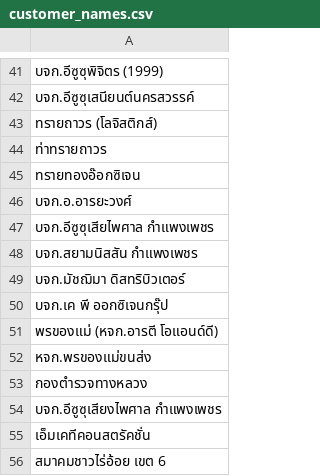
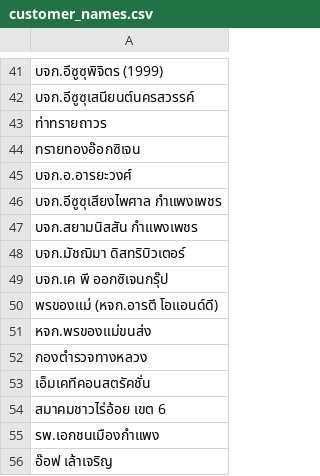
Before and after one commit to supachaiborikarn/credit-billing-supachai, a CSV file: customer_names.csv, drawn as a sheet; only a part is shown, gaps mark what is left out; the shorter side is filled out with more unchanged rows; the diff covers the shown part only.

```diff
--- a/customer_names.csv
+++ b/customer_names.csv
@@ -42,3 +42,2 @@
 บจก.อีซูซุเสนียนต์นครสวรรค์
-ทรายถาวร (โลจิสติกส์)
 ท่าทรายถาวร
@@ -46,3 +45,3 @@
 บจก.อ.อารยะวงศ์
-บจก.อีซูซุเสียไพศาล กำแพงเพชร
+บจก.อีซูซุเสียงไพศาล กำแพงเพชร
 บจก.สยามนิสสัน กำแพงเพชร
@@ -53,3 +52,2 @@
 กองตำรวจทางหลวง
-บจก.อีซูซุเสียงไพศาล กำแพงเพชร
 เอ็มเคทีคอนสตรัคชั่น
```
Also changed, not shown: 2 added rows, 61 removed rows and 8 edited cells elsewhere in this file, 6 other files.
